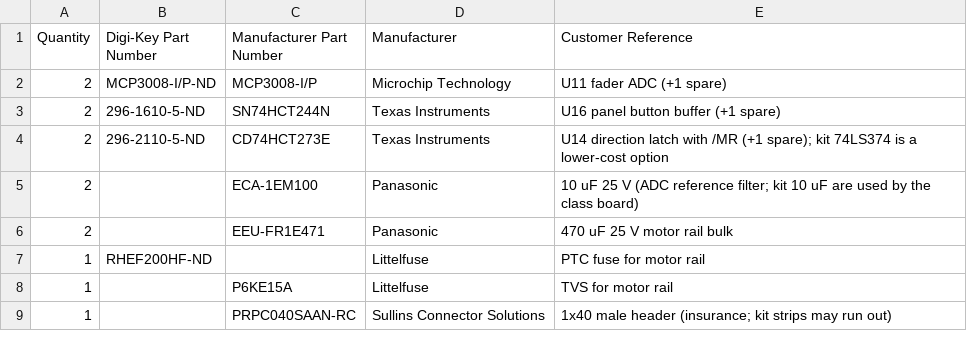
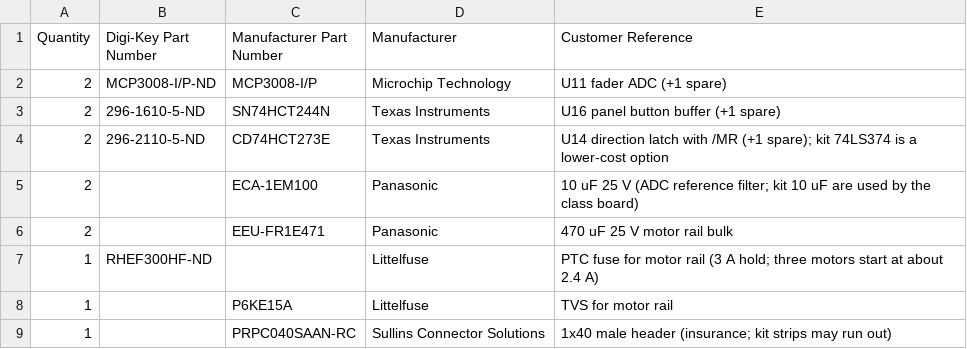
Before and after one commit to TravisNagle/ECEN5613_Final_Project, a CSV file: hardware/digikey_phase1_2_order.csv, drawn as a sheet.

```diff
--- a/hardware/digikey_phase1_2_order.csv
+++ b/hardware/digikey_phase1_2_order.csv
@@ -6,3 +6,3 @@ Quantity,Digi-Key Part Number,Manufacturer Part Number,Manufacturer,Customer Ref
 2,,EEU-FR1E471,Panasonic,470 uF 25 V motor rail bulk
-1,RHEF200HF-ND,,Littelfuse,PTC fuse for motor rail
+1,RHEF300HF-ND,,Littelfuse,PTC fuse for motor rail (3 A hold; three motors start at about 2.4 A)
 1,,P6KE15A,Littelfuse,TVS for motor rail
```
Also changed, not shown: 1 other file.
